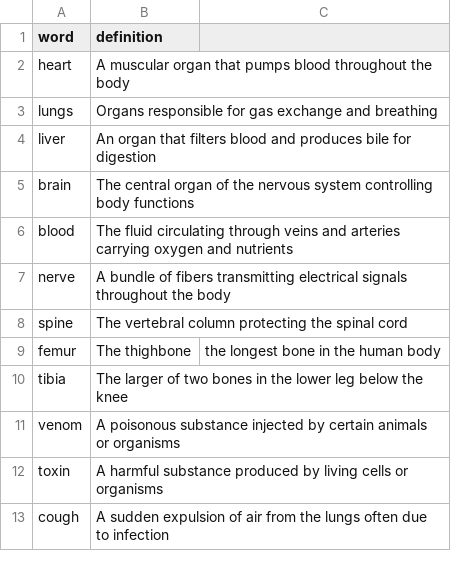
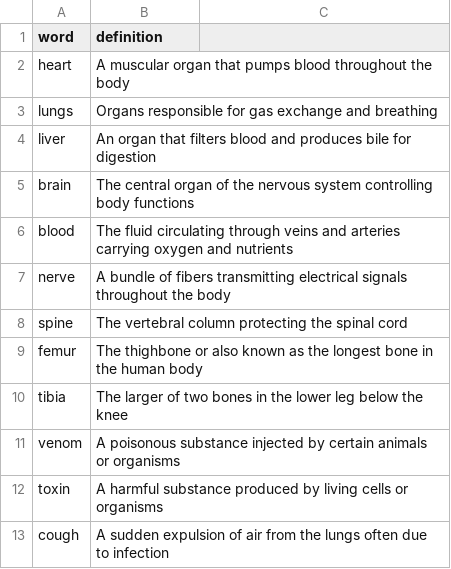
Before and after one commit to umarsyedr/cis298_group8_finalproject, a CSV file: medical_list.csv, drawn as a sheet; only a part is shown.

Commit message:
correction to list

```diff
--- a/medical_list.csv
+++ b/medical_list.csv
@@ -8,3 +8,3 @@ nerve,A bundle of fibers transmitting electrical signals throughout the body
 spine,The vertebral column protecting the spinal cord
-femur,The thighbone, the longest bone in the human body
+femur,The thighbone or also known as the longest bone in the human body
 tibia,The larger of two bones in the lower leg below the knee
```
